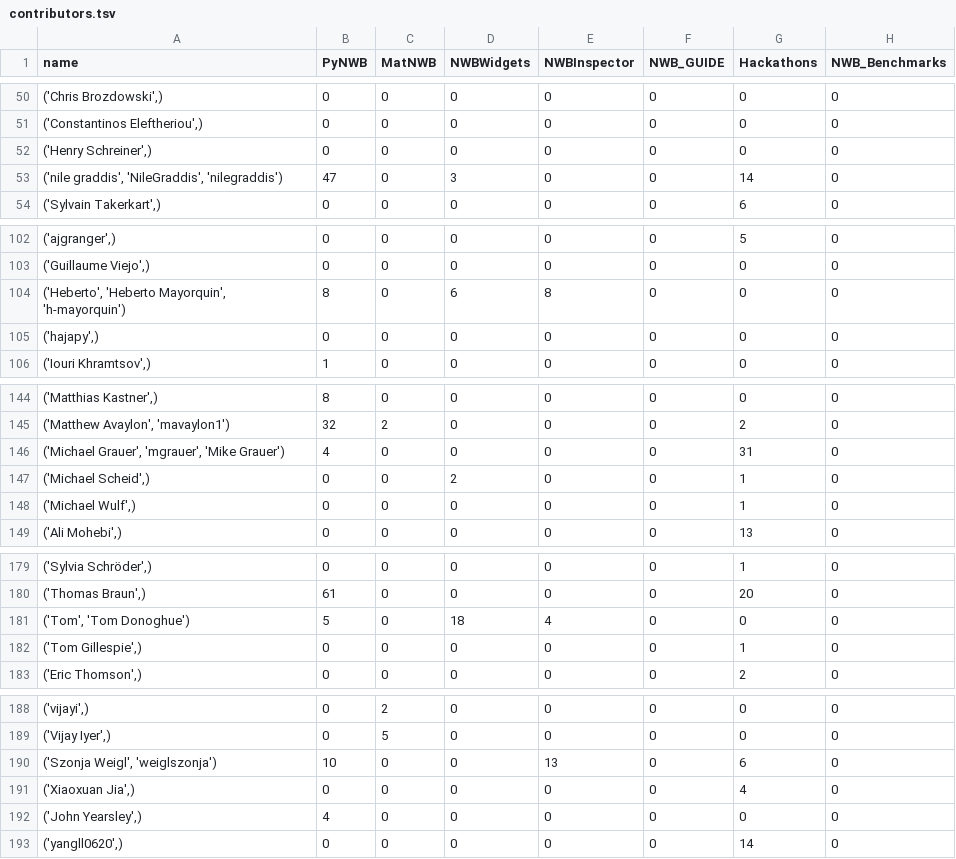
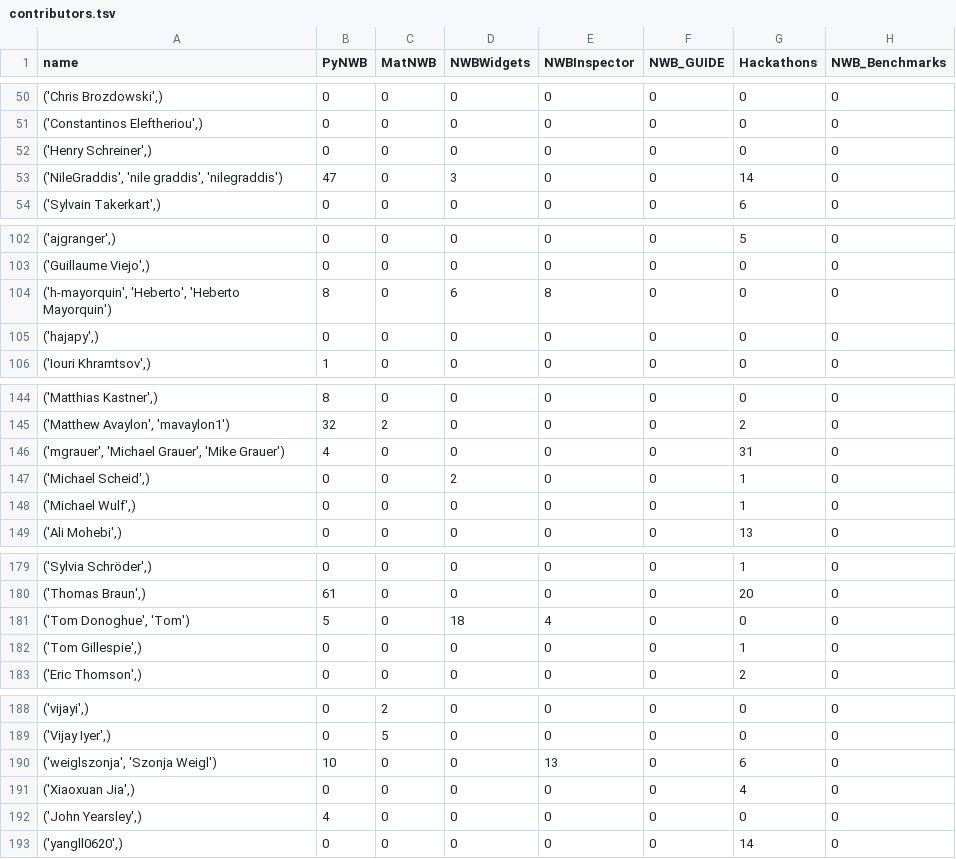
Before and after one commit to NeurodataWithoutBorders/nwb-project-analytics, a TSV file: data/contributors.tsv, drawn as a sheet; only a part is shown, gaps mark what is left out; the diff covers the shown part only; the diff names each change by its address in the sheet, - before the commit and + after, or states it on an @@ line.

```diff
--- a/data/contributors.tsv
+++ b/data/contributors.tsv
-A53 (name): ('nile graddis', 'NileGraddis', 'nilegraddis')
+A53 (name): ('NileGraddis', 'nile graddis', 'nilegraddis')
-A104 (name): ('Heberto', 'Heberto Mayorquin', 'h-mayorquin')
+A104 (name): ('h-mayorquin', 'Heberto', 'Heberto Mayorquin')
-A146 (name): ('Michael Grauer', 'mgrauer', 'Mike Grauer')
+A146 (name): ('mgrauer', 'Michael Grauer', 'Mike Grauer')
-A181 (name): ('Tom', 'Tom Donoghue')
+A181 (name): ('Tom Donoghue', 'Tom')
-A190 (name): ('Szonja Weigl', 'weiglszonja')
+A190 (name): ('weiglszonja', 'Szonja Weigl')
```
Also changed, not shown: 10 edited cells elsewhere in this file, 2 other files.
